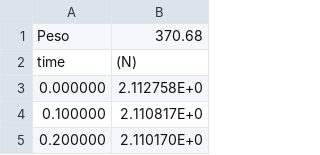
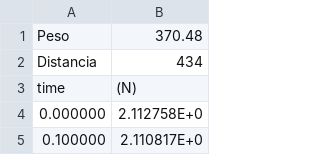
Before and after one commit to MatiMoran/Mecanica-y-Termodinamica-2024-1C, a CSV file: laboratorios/Labo04-05/mediciones/peso4.csv, drawn as a sheet; only a part is shown; the shorter side is filled out with more unchanged rows.

```diff
--- a/laboratorios/Labo04-05/mediciones/peso4.csv
+++ b/laboratorios/Labo04-05/mediciones/peso4.csv
@@ -1,2 +1,3 @@
-Peso,370.68
+Peso,370.48
+Distancia,434
 time,(N)
```
Also changed, not shown: laboratorios/Labo04-05/mediciones/peso0.csv, laboratorios/Labo04-05/mediciones/peso1.csv, 30 other files.
